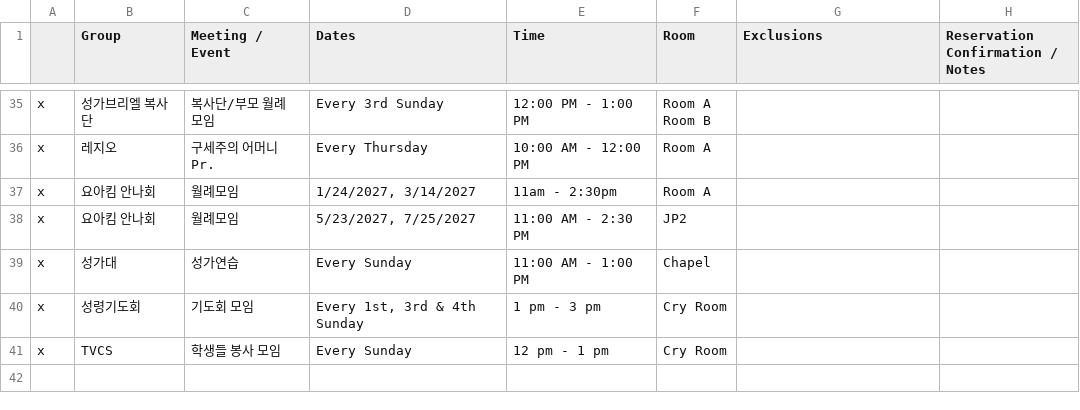
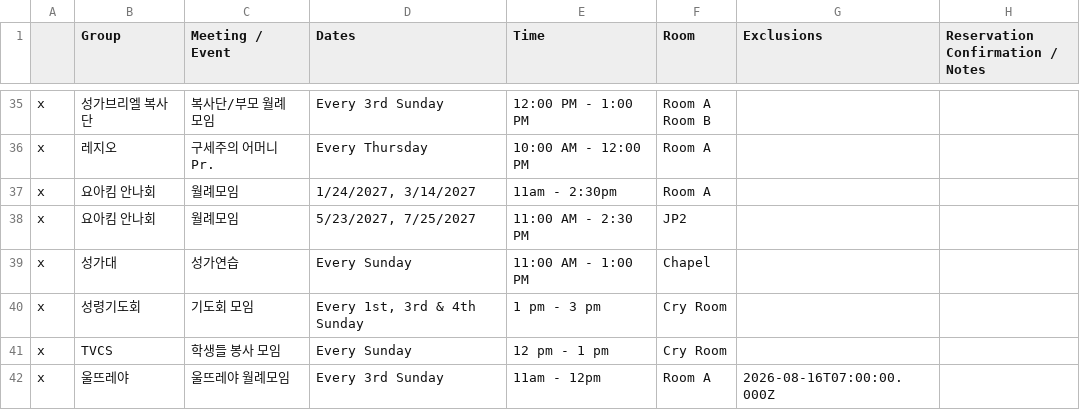
Before and after one commit to youngkjoo/ses-schedule, a CSV file: sheet_2026_2027.csv, drawn as a sheet; only a part is shown, gaps mark what is left out; the diff names each change by its address in the sheet, - before the commit and + after, or states it on an @@ line.

Commit message:
Add Ultreya Monthly Meeting every 3rd Sunday in Room A, excluding 8/16/2026

```diff
--- a/sheet_2026_2027.csv
+++ b/sheet_2026_2027.csv
+row 42: x | 울뜨레야 | 울뜨레야 월례모임 | Every 3rd Sunday | 11am - 12pm | Room A | 2026-08-16T07:00:00.000Z
```
Also changed, not shown: 1 other file.
